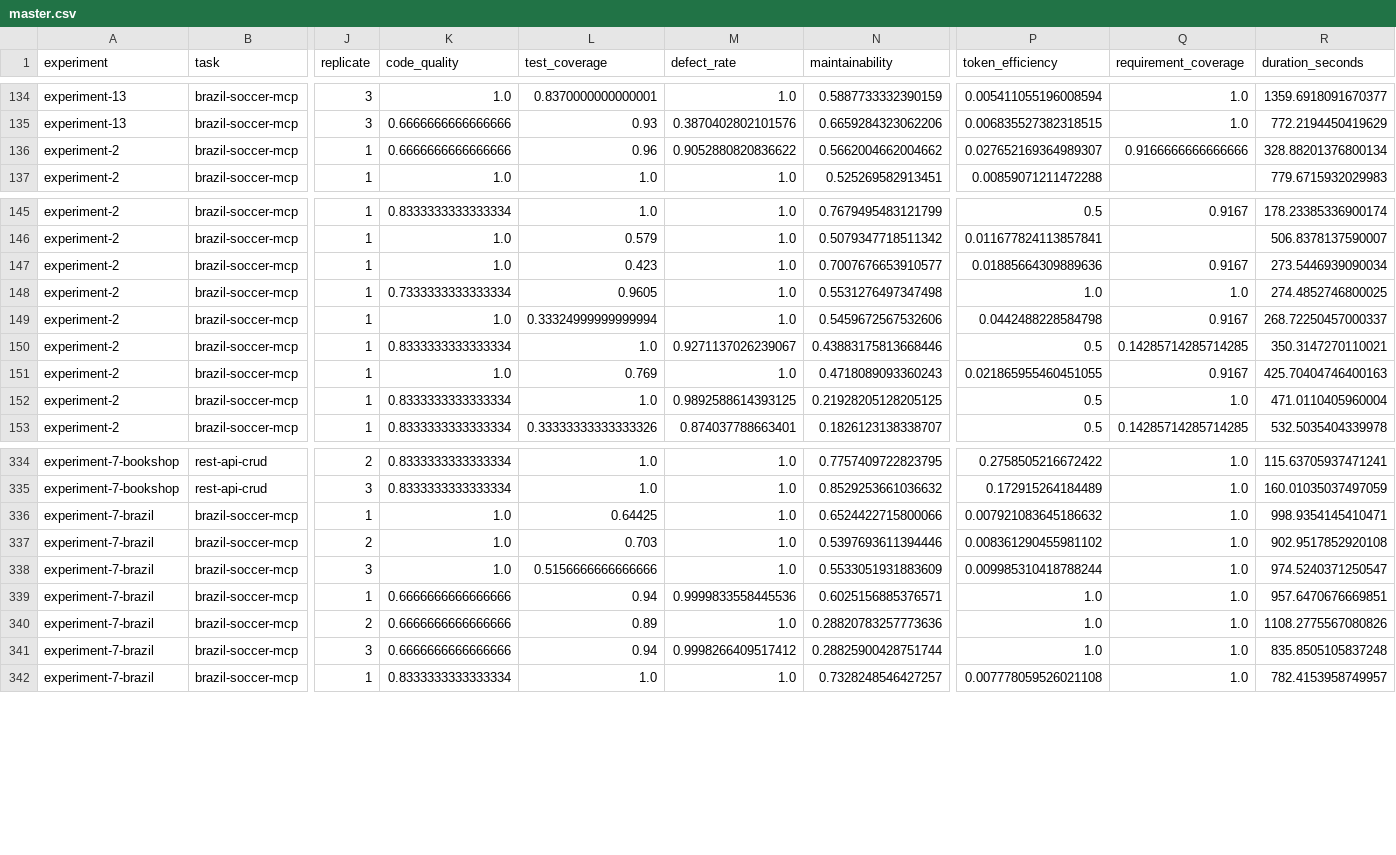
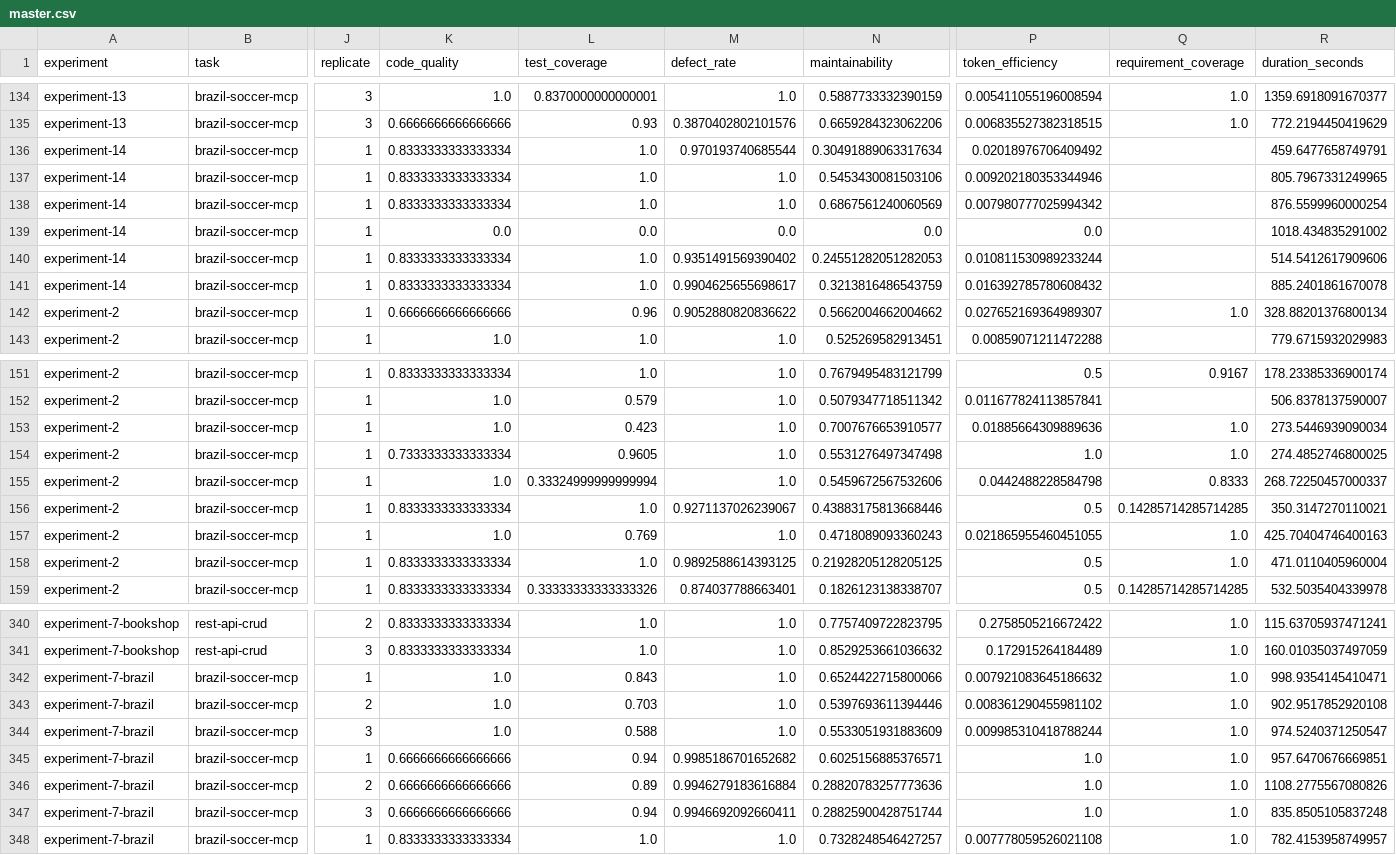
Before and after one commit to adrianco/retort, a CSV file: master.csv, drawn as a sheet; only a part is shown, gaps mark what is left out; addresses are those after the commit; rows hold the shown columns only; the diff names each change by its address in the sheet, - before the commit and + after, or states it on an @@ line.

```diff
--- a/master.csv
+++ b/master.csv
+row 136: experiment-14 | brazil-soccer-mcp | 1 | 0.8333333333333334 | 1.0 | 0.970193740685544 | 0.30491889063317634 | 0.02018976706409492 |  | 459.6477658749791
+row 137: experiment-14 | brazil-soccer-mcp | 1 | 0.8333333333333334 | 1.0 | 1.0 | 0.5453430081503106 | 0.009202180353344946 |  | 805.7967331249965
+row 138: experiment-14 | brazil-soccer-mcp | 1 | 0.8333333333333334 | 1.0 | 1.0 | 0.6867561240060569 | 0.007980777025994342 |  | 876.5599960000254
+row 139: experiment-14 | brazil-soccer-mcp | 1 | 0.0 | 0.0 | 0.0 | 0.0 | 0.0 |  | 1018.434835291002
+row 140: experiment-14 | brazil-soccer-mcp | 1 | 0.8333333333333334 | 1.0 | 0.9351491569390402 | 0.24551282051282053 | 0.010811530989233244 |  | 514.5412617909606
+row 141: experiment-14 | brazil-soccer-mcp | 1 | 0.8333333333333334 | 1.0 | 0.9904625655698617 | 0.3213816486543759 | 0.016392785780608432 |  | 885.2401861670078
-Q142 (requirement_coverage): 0.9166666666666666
+Q142 (requirement_coverage): 1.0
-Q153 (requirement_coverage): 0.9167
+Q153 (requirement_coverage): 1.0
-Q155 (requirement_coverage): 0.9167
+Q155 (requirement_coverage): 0.8333
-Q157 (requirement_coverage): 0.9167
+Q157 (requirement_coverage): 1.0
-L342 (test_coverage): 0.64425
+L342 (test_coverage): 0.843
-L344 (test_coverage): 0.5156666666666666
+L344 (test_coverage): 0.588
-M345 (defect_rate): 0.9999833558445536
+M345 (defect_rate): 0.9985186701652682
-M346 (defect_rate): 1.0
+M346 (defect_rate): 0.9946279183616884
-M347 (defect_rate): 0.9998266409517412
+M347 (defect_rate): 0.9946692092660411
```
Also changed, not shown: 6 other files.
